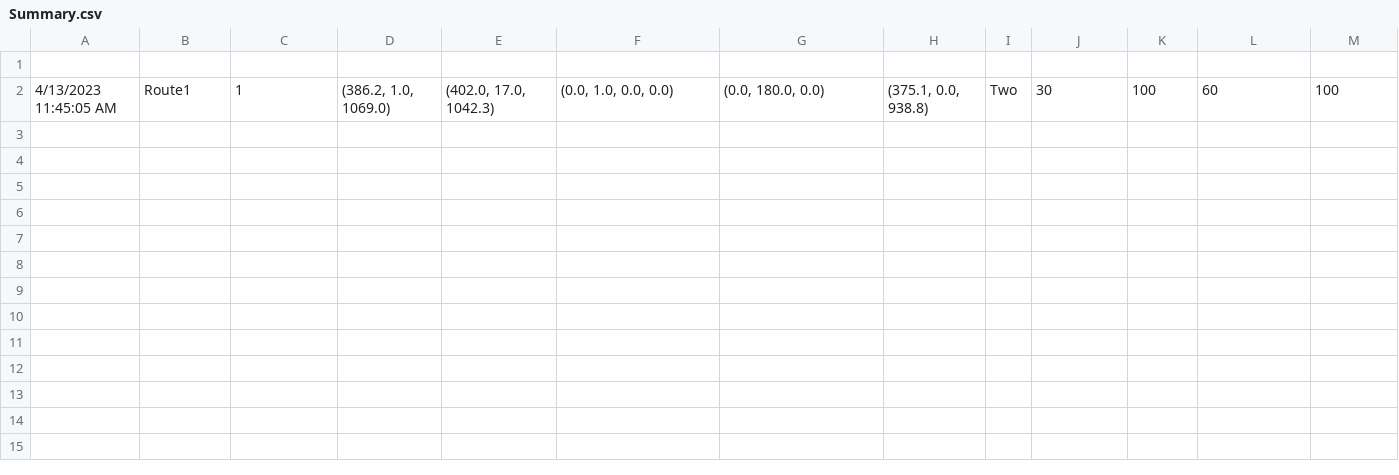
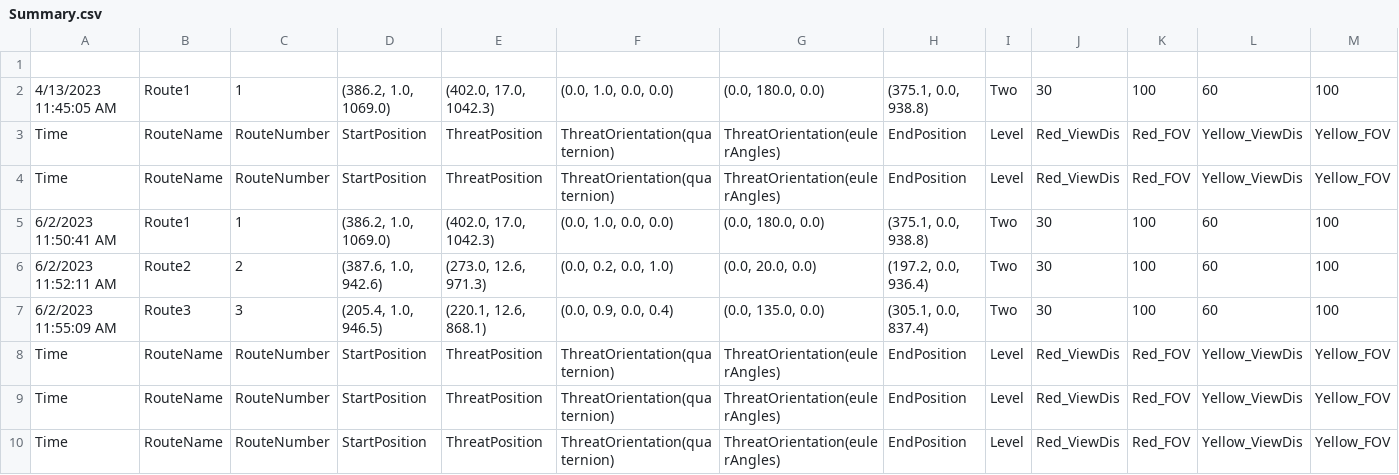
Before and after one commit to zy0531/ThreatDemo, a CSV file: CScape_ThreatDemo/Assets/Logs/Participant2/Summary.csv, drawn as a sheet; only a part is shown; rows hold the shown columns only; the diff names each change by its address in the sheet, - before the commit and + after, or states it on an @@ line.

Commit message:
update ThreatDemo_v2

```diff
--- a/CScape_ThreatDemo/Assets/Logs/Participant2/Summary.csv
+++ b/CScape_ThreatDemo/Assets/Logs/Participant2/Summary.csv
+row 3: Time | RouteName | RouteNumber | StartPosition | ThreatPosition | ThreatOrientation(quaternion) | ThreatOrientation(eulerAngles) | EndPosition | Level | Red_ViewDis | Red_FOV | Yellow_ViewDis | Yellow_FOV
+row 4: Time | RouteName | RouteNumber | StartPosition | ThreatPosition | ThreatOrientation(quaternion) | ThreatOrientation(eulerAngles) | EndPosition | Level | Red_ViewDis | Red_FOV | Yellow_ViewDis | Yellow_FOV
+row 5: 6/2/2023 11:50:41 AM | Route1 | 1 | (386.2, 1.0, 1069.0) | (402.0, 17.0, 1042.3) | (0.0, 1.0, 0.0, 0.0) | (0.0, 180.0, 0.0) | (375.1, 0.0, 938.8) | Two | 30 | 100 | 60 | 100
+row 6: 6/2/2023 11:52:11 AM | Route2 | 2 | (387.6, 1.0, 942.6) | (273.0, 12.6, 971.3) | (0.0, 0.2, 0.0, 1.0) | (0.0, 20.0, 0.0) | (197.2, 0.0, 936.4) | Two | 30 | 100 | 60 | 100
+row 7: 6/2/2023 11:55:09 AM | Route3 | 3 | (205.4, 1.0, 946.5) | (220.1, 12.6, 868.1) | (0.0, 0.9, 0.0, 0.4) | (0.0, 135.0, 0.0) | (305.1, 0.0, 837.4) | Two | 30 | 100 | 60 | 100
+row 8: Time | RouteName | RouteNumber | StartPosition | ThreatPosition | ThreatOrientation(quaternion) | ThreatOrientation(eulerAngles) | EndPosition | Level | Red_ViewDis | Red_FOV | Yellow_ViewDis | Yellow_FOV
+row 9: Time | RouteName | RouteNumber | StartPosition | ThreatPosition | ThreatOrientation(quaternion) | ThreatOrientation(eulerAngles) | EndPosition | Level | Red_ViewDis | Red_FOV | Yellow_ViewDis | Yellow_FOV
+row 10: Time | RouteName | RouteNumber | StartPosition | ThreatPosition | ThreatOrientation(quaternion) | ThreatOrientation(eulerAngles) | EndPosition | Level | Red_ViewDis | Red_FOV | Yellow_ViewDis | Yellow_FOV
```
Also changed, not shown: 23 other files.
